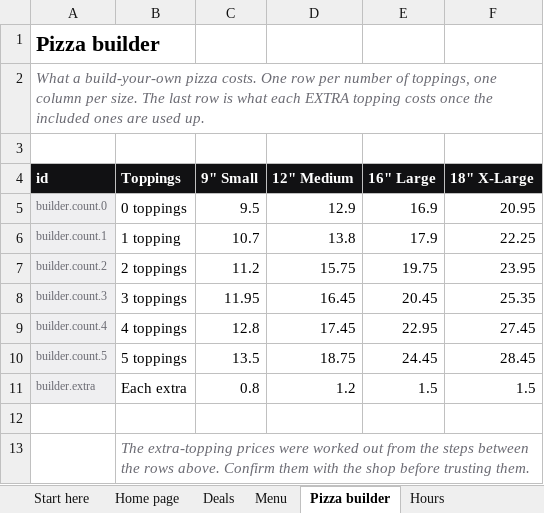
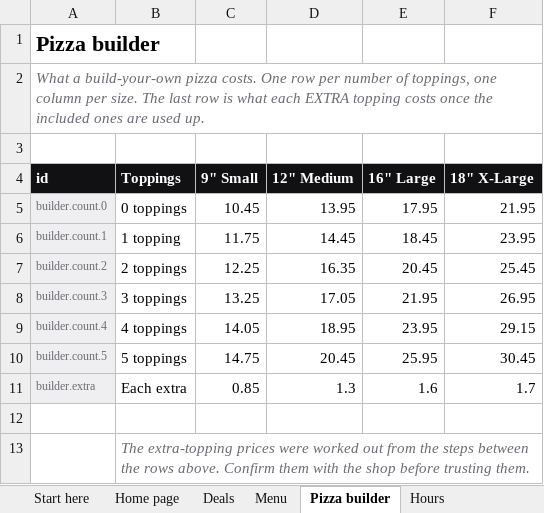
Before and after one commit to Tejas7727/tastypizza-site, an Excel workbook: TastyPizza-Control.xlsx, sheet Pizza builder, drawn as a sheet; values as stored, in another font and other column widths than the file's, no borders; the diff names each change by its address in the sheet, - before the commit and + after, or states it on an @@ line.

```diff
--- a/TastyPizza-Control.xlsx (sheet Pizza builder)
+++ b/TastyPizza-Control.xlsx (sheet Pizza builder)
-C5 (9" Small): 9.5
+C5 (9" Small): 10.45
-D5 (12" Medium): 12.9
+D5 (12" Medium): 13.95
-E5 (16" Large): 16.9
+E5 (16" Large): 17.95
-F5 (18" X-Large): 20.95
+F5 (18" X-Large): 21.95
-C6 (9" Small): 10.7
+C6 (9" Small): 11.75
-D6 (12" Medium): 13.8
+D6 (12" Medium): 14.45
-E6 (16" Large): 17.9
+E6 (16" Large): 18.45
-F6 (18" X-Large): 22.25
+F6 (18" X-Large): 23.95
-C7 (9" Small): 11.2
+C7 (9" Small): 12.25
-D7 (12" Medium): 15.75
+D7 (12" Medium): 16.35
-E7 (16" Large): 19.75
+E7 (16" Large): 20.45
-F7 (18" X-Large): 23.95
+F7 (18" X-Large): 25.45
-C8 (9" Small): 11.95
+C8 (9" Small): 13.25
-D8 (12" Medium): 16.45
+D8 (12" Medium): 17.05
-E8 (16" Large): 20.45
+E8 (16" Large): 21.95
-F8 (18" X-Large): 25.35
+F8 (18" X-Large): 26.95
-C9 (9" Small): 12.8
+C9 (9" Small): 14.05
-D9 (12" Medium): 17.45
+D9 (12" Medium): 18.95
-E9 (16" Large): 22.95
+E9 (16" Large): 23.95
-F9 (18" X-Large): 27.45
+F9 (18" X-Large): 29.15
-C10 (9" Small): 13.5
+C10 (9" Small): 14.75
-D10 (12" Medium): 18.75
+D10 (12" Medium): 20.45
-E10 (16" Large): 24.45
+E10 (16" Large): 25.95
-F10 (18" X-Large): 28.45
+F10 (18" X-Large): 30.45
-C11 (9" Small): 0.8
+C11 (9" Small): 0.85
-D11 (12" Medium): 1.2
+D11 (12" Medium): 1.3
-E11 (16" Large): 1.5
+E11 (16" Large): 1.6
-F11 (18" X-Large): 1.5
+F11 (18" X-Large): 1.7
```
Also changed, not shown: sheet Menu, sheet Deals, sheet Questions, 27 other files.
